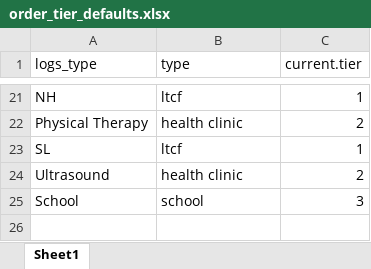
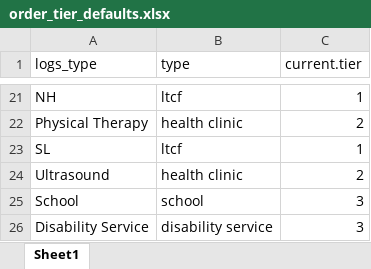
Before and after one commit to kc-hmac/ppe_allocatoR, an Excel workbook: app/shiny/templates/order_tier_defaults.xlsx, sheet Sheet1, drawn as a sheet; only a part is shown, gaps mark what is left out; values as stored, in another font and other column widths than the file's, no borders; the diff names each change by its address in the sheet, - before the commit and + after, or states it on an @@ line.

```diff
--- a/app/shiny/templates/order_tier_defaults.xlsx (sheet Sheet1)
+++ b/app/shiny/templates/order_tier_defaults.xlsx (sheet Sheet1)
+row 26: Disability Service | disability service | 3
```
Also changed, not shown: app/shiny/templates/ltcf_long_list.xlsx, 2 other files.
